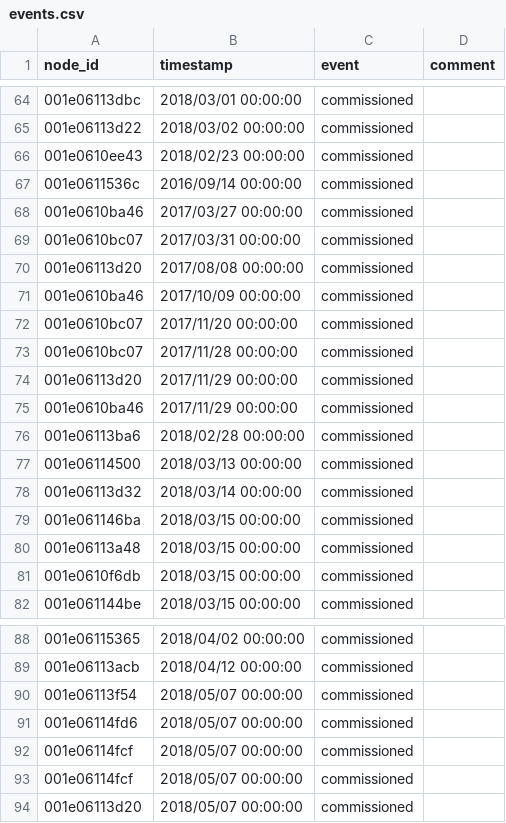
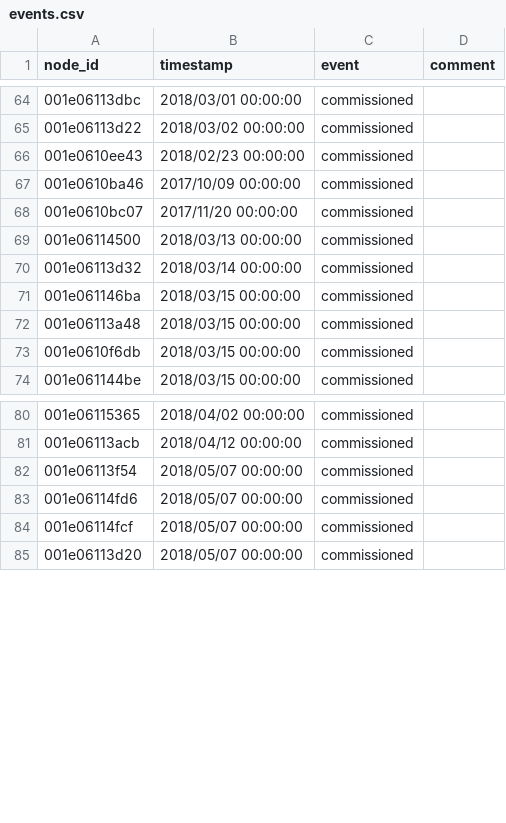
Before and after one commit to waggle-sensor/beehive-server, a CSV file: publishing-tools/projects/AoT_Chicago.complete/events.csv, drawn as a sheet; only a part is shown, gaps mark what is left out.

Commit message:
updated AoT_Chicago events metadata

```diff
--- a/publishing-tools/projects/AoT_Chicago.complete/events.csv
+++ b/publishing-tools/projects/AoT_Chicago.complete/events.csv
@@ -66,12 +66,4 @@ node_id,timestamp,event,comment
 001e0610ee43,2018/02/23 00:00:00,commissioned,
-001e0611536c,2016/09/14 00:00:00,commissioned,
-001e0610ba46,2017/03/27 00:00:00,commissioned,
-001e0610bc07,2017/03/31 00:00:00,commissioned,
-001e06113d20,2017/08/08 00:00:00,commissioned,
 001e0610ba46,2017/10/09 00:00:00,commissioned,
 001e0610bc07,2017/11/20 00:00:00,commissioned,
-001e0610bc07,2017/11/28 00:00:00,commissioned,
-001e06113d20,2017/11/29 00:00:00,commissioned,
-001e0610ba46,2017/11/29 00:00:00,commissioned,
-001e06113ba6,2018/02/28 00:00:00,commissioned,
 001e06114500,2018/03/13 00:00:00,commissioned,
@@ -91,3 +83,2 @@ node_id,timestamp,event,comment
 001e06114fd6,2018/05/07 00:00:00,commissioned,
-001e06114fcf,2018/05/07 00:00:00,commissioned,
 001e06114fcf,2018/05/07 00:00:00,commissioned,
```
Also changed, not shown: publishing-tools/projects/AoT_Chicago.public/events.csv.
